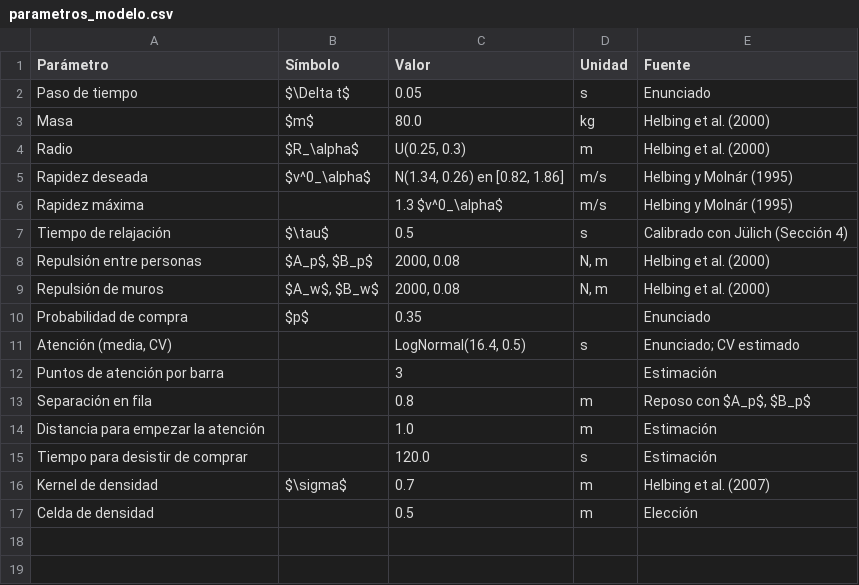
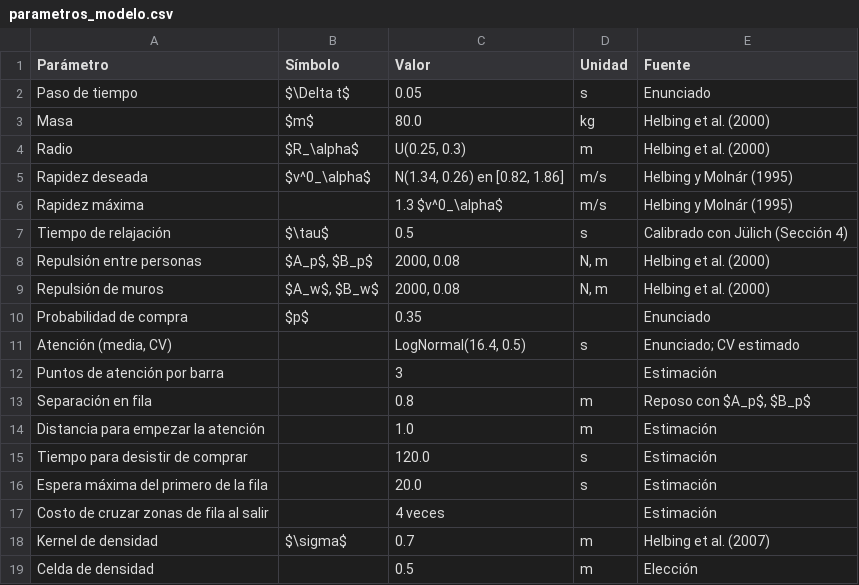
Before and after one commit to MEN-GUE/proyecto2-m-s, a CSV file: results/tables/parametros_modelo.csv, drawn as a sheet.

```diff
--- a/results/tables/parametros_modelo.csv
+++ b/results/tables/parametros_modelo.csv
@@ -15,2 +15,4 @@ Distancia para empezar la atención,,1.0,m,Estimación
 Tiempo para desistir de comprar,,120.0,s,Estimación
+Espera máxima del primero de la fila,,20.0,s,Estimación
+Costo de cruzar zonas de fila al salir,,4 veces,,Estimación
 Kernel de densidad,$\sigma$,0.7,m,Helbing et al. (2007)
```
Also changed, not shown: results/tables/comparaciones.csv, results/tables/correspondencia.csv, 55 other files.
